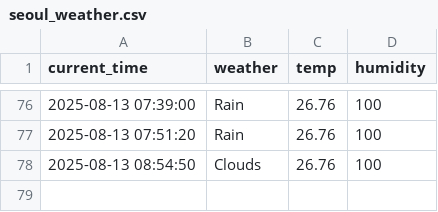
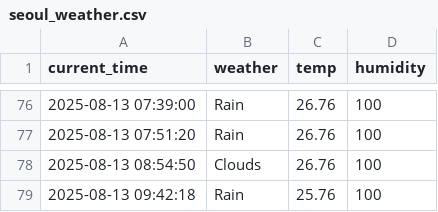
Before and after one commit to DongGwan0505/weather, a CSV file: seoul_weather.csv, drawn as a sheet; only a part is shown, gaps mark what is left out.

```diff
--- a/seoul_weather.csv
+++ b/seoul_weather.csv
@@ -78 +78,2 @@ current_time,weather,temp,humidity
 2025-08-13 08:54:50,Clouds,26.76,100
+2025-08-13 09:42:18,Rain,25.76,100
```
